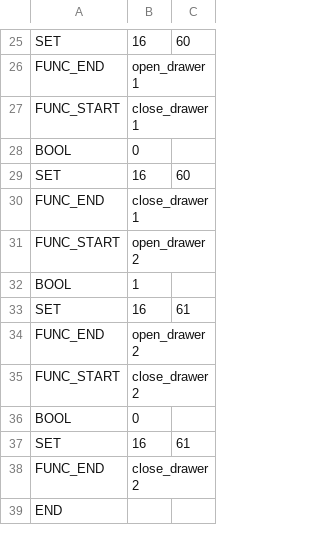
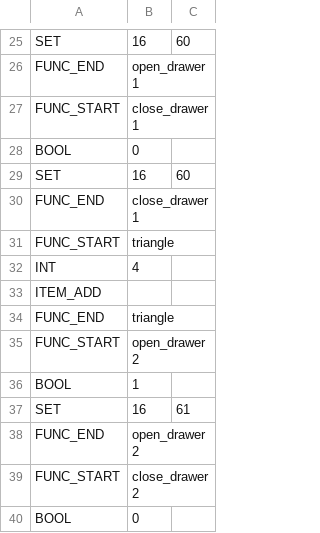
Before and after one commit to syun77/EscEditor6, a CSV file: assets/data/scene006/006.csv, drawn as a sheet; only a part is shown, gaps mark what is left out; the shorter side is filled out with more unchanged rows; the diff names each change by its address in the sheet, - before the commit and + after, or states it on an @@ line.

```diff
--- a/assets/data/scene006/006.csv
+++ b/assets/data/scene006/006.csv
+row 31: FUNC_START | triangle
+row 32: INT | 4
+row 33: ITEM_ADD
+row 34: FUNC_END | triangle
```
Also changed, not shown: assets/data/item/item.csv, 12 other files.
